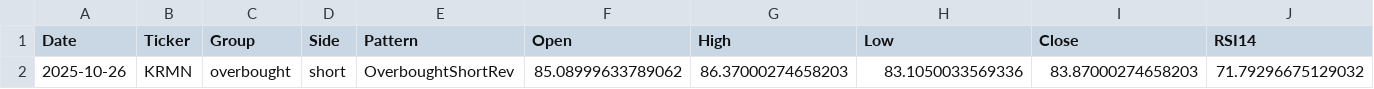
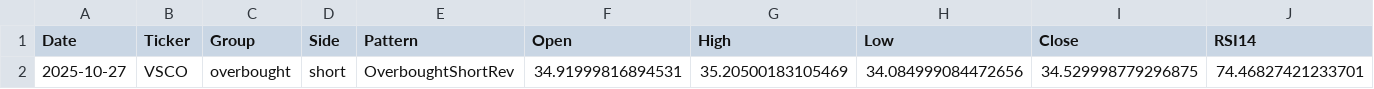
Before and after one commit to mpincus/SwingScannerWatchlist-GPT, a CSV file: data/quality_today.csv, drawn as a sheet; only a part is shown; removed rows and columns are numbered as before the commit, all else as after; rows hold the shown columns only; the diff names each change by its address in the sheet, - before the commit and + after, or states it on an @@ line.

```diff
--- a/data/quality_today.csv
+++ b/data/quality_today.csv
-row 2: 2025-10-26 | KRMN | overbought | short | OverboughtShortRev | 85.08999633789062 | 86.37000274658203 | 83.1050033569336 | 83.87000274658203 | 71.79296675129032
+row 2: 2025-10-27 | VSCO | overbought | short | OverboughtShortRev | 34.91999816894531 | 35.20500183105469 | 34.084999084472656 | 34.529998779296875 | 74.46827421233701
```
Also changed, not shown: docs/quality_today.csv.
